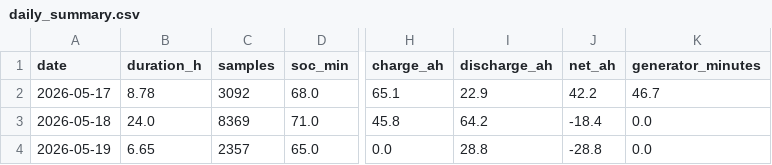
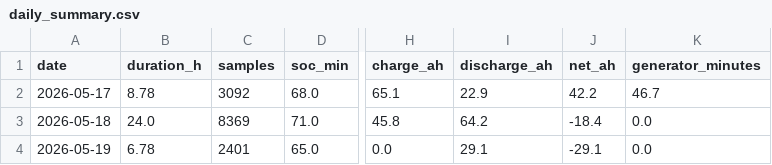
Before and after one commit to kaanow/volthium_reader, a CSV file: data/daily_summary.csv, drawn as a sheet; only a part is shown, gaps mark what is left out; the diff names each change by its address in the sheet, - before the commit and + after, or states it on an @@ line.

```diff
--- a/data/daily_summary.csv
+++ b/data/daily_summary.csv
-B4 (duration_h): 6.65
+B4 (duration_h): 6.78
-C4 (samples): 2357
+C4 (samples): 2401
-I4 (discharge_ah): 28.8
+I4 (discharge_ah): 29.1
-J4 (net_ah): -28.8
+J4 (net_ah): -29.1
```
Also changed, not shown: 7 other files.
